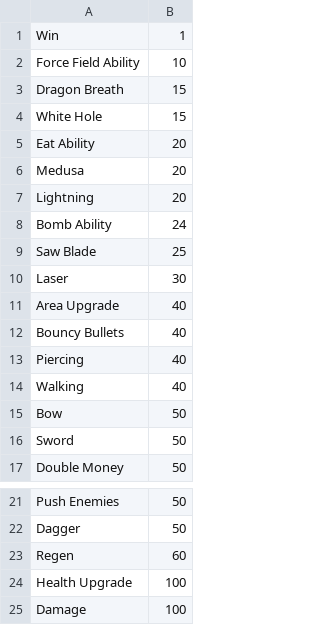
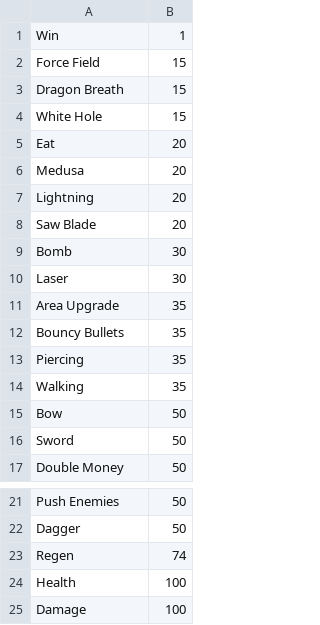
Before and after one commit to R1DER-B/Jon-Button-Defense, a CSV file: Powers.csv, drawn as a sheet; only a part is shown, gaps mark what is left out.

Commit message:
Damage Text Box, Fixed ability scaling, health image, made drawing more efficient, made Health,

```diff
--- a/Powers.csv
+++ b/Powers.csv
@@ -1,15 +1,15 @@
 Win,1
-Force Field Ability,10
+Force Field,15
 Dragon Breath,15
 White Hole,15
-Eat Ability,20
+Eat,20
 Medusa,20
 Lightning,20
-Bomb Ability,24
-Saw Blade,25
+Saw Blade,20
+Bomb,30
 Laser,30
-Area Upgrade,40
-Bouncy Bullets,40
-Piercing,40
-Walking,40
+Area Upgrade,35
+Bouncy Bullets,35
+Piercing,35
+Walking,35
 Bow,50
@@ -22,4 +22,4 @@ Push Enemies,50
 Dagger,50
-Regen,60
-Health Upgrade,100
+Regen,74
+Health,100
 Damage,100
```
Also changed, not shown: 2 other files.
